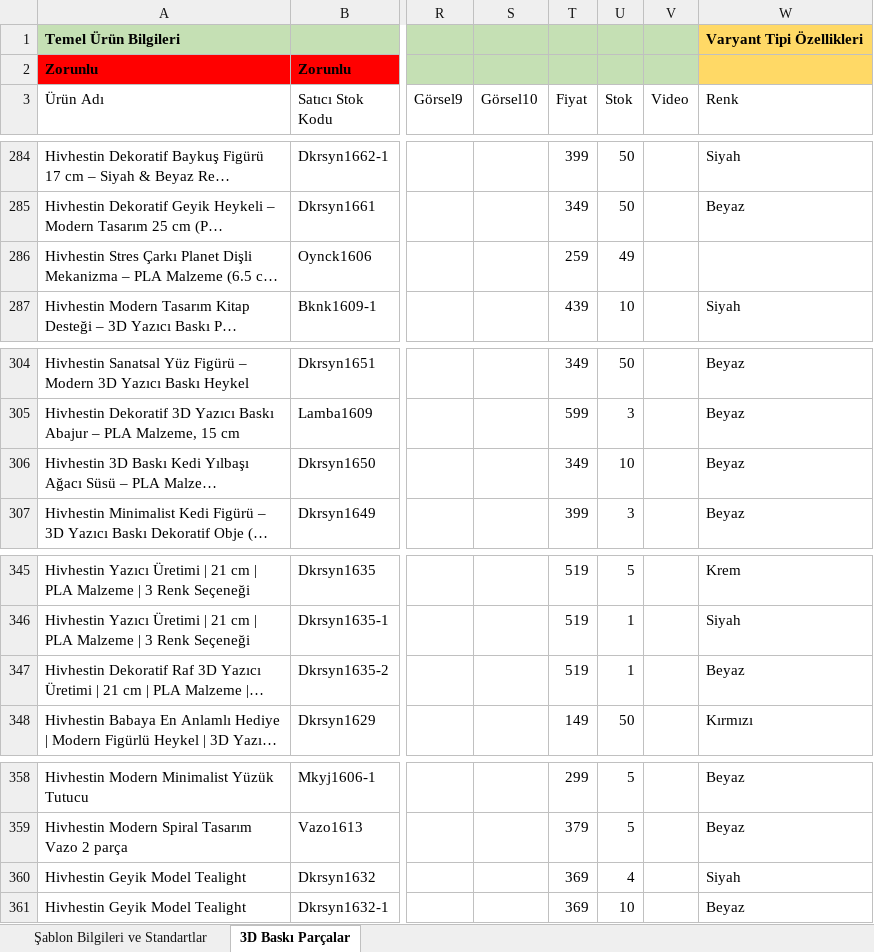
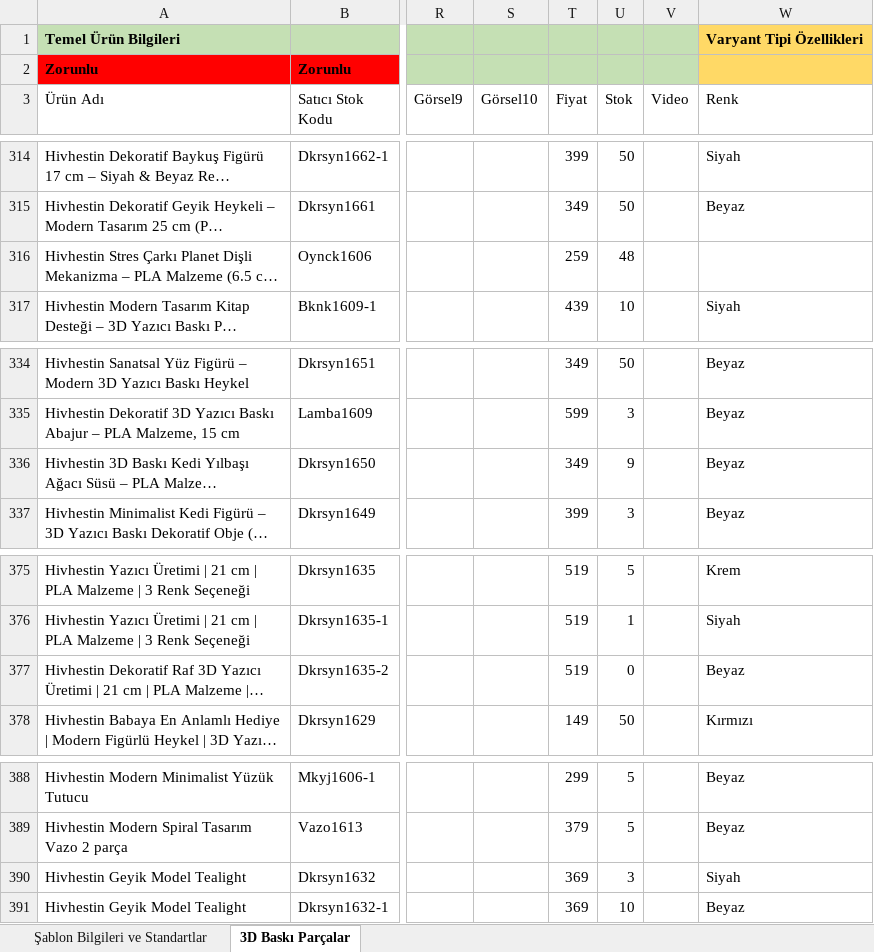
Before and after one commit to mr-aydemir/ai-amazona, an Excel workbook: hepsiburada/hepsiburada_all.xlsx, sheet 3D Baskı Parçalar, drawn as a sheet; only a part is shown, gaps mark what is left out; long unchanged cells end in …; values as stored, in another font and other column widths than the file's, no borders; addresses are those after the commit; the diff covers the shown part only; the diff names each change by its address in the sheet, - before the commit and + after, or states it on an @@ line.

```diff
--- a/hepsiburada/hepsiburada_all.xlsx (sheet 3D Baskı Parçalar)
+++ b/hepsiburada/hepsiburada_all.xlsx (sheet 3D Baskı Parçalar)
-U316 (Stok): 49
+U316 (Stok): 48
-U336 (Stok): 10
+U336 (Stok): 9
-U377 (Stok): 1
+U377 (Stok): 0
-U390 (Stok): 4
+U390 (Stok): 3
```
Also changed, not shown: 30 added rows and 11 edited cells elsewhere in this sheet, hepsiburada/hepsiburada_urunler_unique_skus.xlsx, hepsiburada/pazarama.xlsx, 25 other files.
